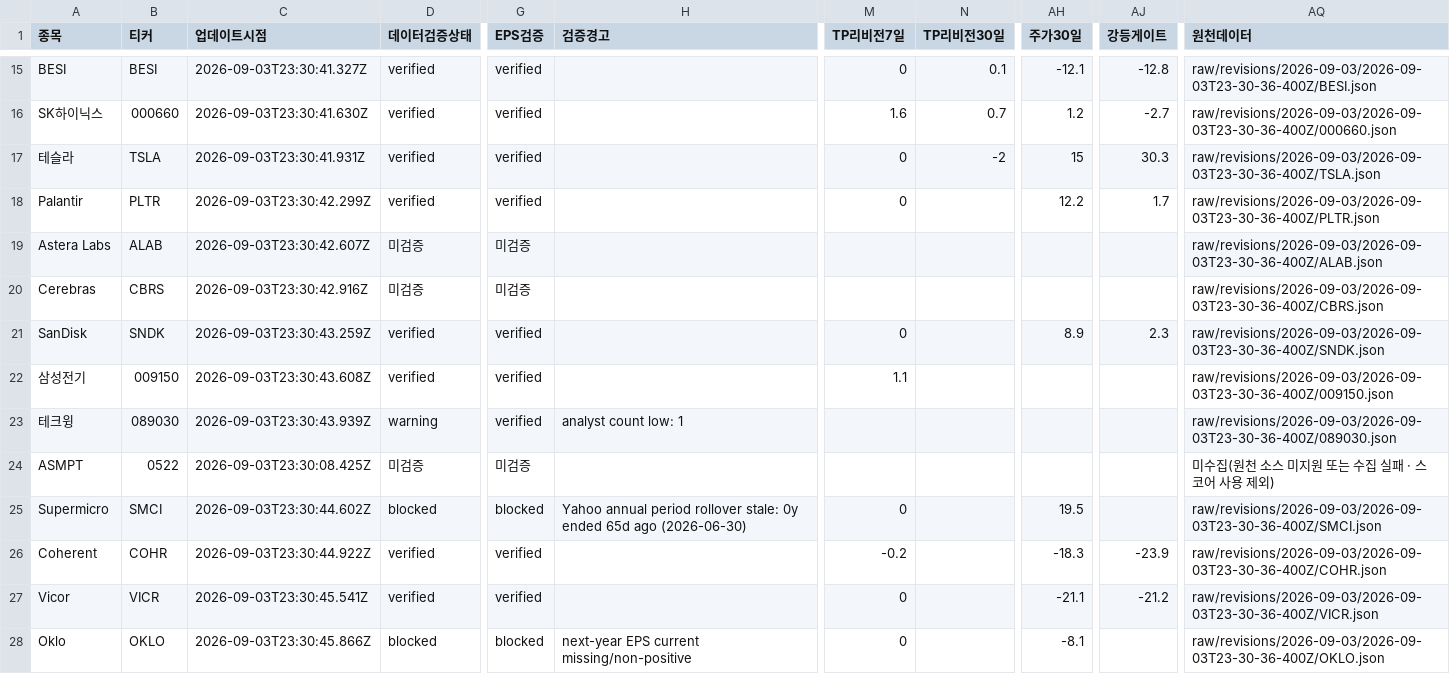
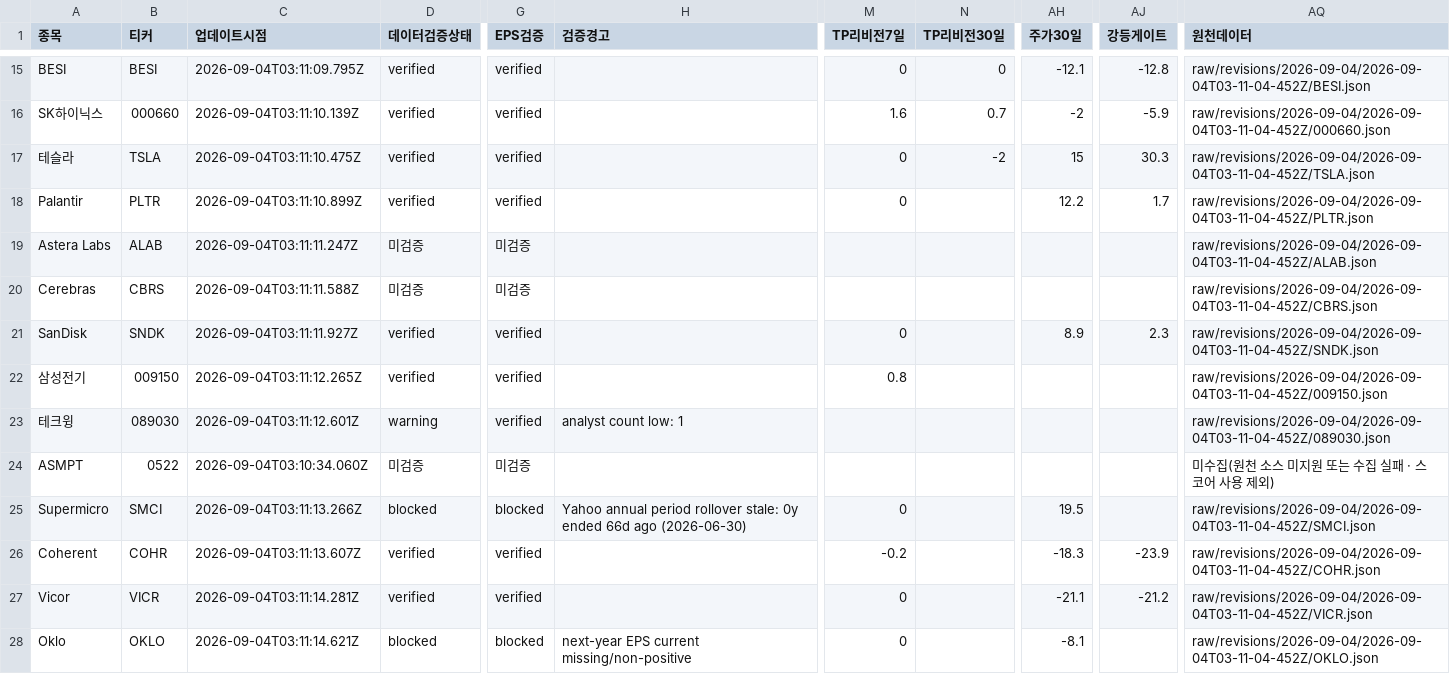
Before and after one commit to SimpleorNothing/ten-bagger, a CSV file: raw/revisions/latest.csv, drawn as a sheet; only a part is shown, gaps mark what is left out; the diff covers the shown part only; the diff names each change by its address in the sheet, - before the commit and + after, or states it on an @@ line.

```diff
--- a/raw/revisions/latest.csv
+++ b/raw/revisions/latest.csv
-C15 (업데이트시점): 2026-09-03T23:30:41.327Z
+C15 (업데이트시점): 2026-09-04T03:11:09.795Z
-N15 (TP리비전30일): 0.1
+N15 (TP리비전30일): 0
-AQ15 (원천데이터): raw/revisions/2026-09-03/2026-09-03T23-30-36-400Z/BESI.json
+AQ15 (원천데이터): raw/revisions/2026-09-04/2026-09-04T03-11-04-452Z/BESI.json
-C16 (업데이트시점): 2026-09-03T23:30:41.630Z
+C16 (업데이트시점): 2026-09-04T03:11:10.139Z
-AH16 (주가30일): 1.2
+AH16 (주가30일): -2
-AJ16 (강등게이트): -2.7
+AJ16 (강등게이트): -5.9
-AQ16 (원천데이터): raw/revisions/2026-09-03/2026-09-03T23-30-36-400Z/000660.json
+AQ16 (원천데이터): raw/revisions/2026-09-04/2026-09-04T03-11-04-452Z/000660.json
-C17 (업데이트시점): 2026-09-03T23:30:41.931Z
+C17 (업데이트시점): 2026-09-04T03:11:10.475Z
-AQ17 (원천데이터): raw/revisions/2026-09-03/2026-09-03T23-30-36-400Z/TSLA.json
+AQ17 (원천데이터): raw/revisions/2026-09-04/2026-09-04T03-11-04-452Z/TSLA.json
-C18 (업데이트시점): 2026-09-03T23:30:42.299Z
+C18 (업데이트시점): 2026-09-04T03:11:10.899Z
-AQ18 (원천데이터): raw/revisions/2026-09-03/2026-09-03T23-30-36-400Z/PLTR.json
+AQ18 (원천데이터): raw/revisions/2026-09-04/2026-09-04T03-11-04-452Z/PLTR.json
-C19 (업데이트시점): 2026-09-03T23:30:42.607Z
+C19 (업데이트시점): 2026-09-04T03:11:11.247Z
-AQ19 (원천데이터): raw/revisions/2026-09-03/2026-09-03T23-30-36-400Z/ALAB.json
+AQ19 (원천데이터): raw/revisions/2026-09-04/2026-09-04T03-11-04-452Z/ALAB.json
-C20 (업데이트시점): 2026-09-03T23:30:42.916Z
+C20 (업데이트시점): 2026-09-04T03:11:11.588Z
-AQ20 (원천데이터): raw/revisions/2026-09-03/2026-09-03T23-30-36-400Z/CBRS.json
+AQ20 (원천데이터): raw/revisions/2026-09-04/2026-09-04T03-11-04-452Z/CBRS.json
-C21 (업데이트시점): 2026-09-03T23:30:43.259Z
+C21 (업데이트시점): 2026-09-04T03:11:11.927Z
-AQ21 (원천데이터): raw/revisions/2026-09-03/2026-09-03T23-30-36-400Z/SNDK.json
+AQ21 (원천데이터): raw/revisions/2026-09-04/2026-09-04T03-11-04-452Z/SNDK.json
-C22 (업데이트시점): 2026-09-03T23:30:43.608Z
+C22 (업데이트시점): 2026-09-04T03:11:12.265Z
-M22 (TP리비전7일): 1.1
+M22 (TP리비전7일): 0.8
-AQ22 (원천데이터): raw/revisions/2026-09-03/2026-09-03T23-30-36-400Z/009150.json
+AQ22 (원천데이터): raw/revisions/2026-09-04/2026-09-04T03-11-04-452Z/009150.json
-C23 (업데이트시점): 2026-09-03T23:30:43.939Z
+C23 (업데이트시점): 2026-09-04T03:11:12.601Z
-AQ23 (원천데이터): raw/revisions/2026-09-03/2026-09-03T23-30-36-400Z/089030.json
+AQ23 (원천데이터): raw/revisions/2026-09-04/2026-09-04T03-11-04-452Z/089030.json
-C24 (업데이트시점): 2026-09-03T23:30:08.425Z
+C24 (업데이트시점): 2026-09-04T03:10:34.060Z
-C25 (업데이트시점): 2026-09-03T23:30:44.602Z
+C25 (업데이트시점): 2026-09-04T03:11:13.266Z
-H25 (검증경고): …0y ended 65d ago (2026-06-30)
+H25 (검증경고): …0y ended 66d ago (2026-06-30)
-AQ25 (원천데이터): raw/revisions/2026-09-03/2026-09-03T23-30-36-400Z/SMCI.json
+AQ25 (원천데이터): raw/revisions/2026-09-04/2026-09-04T03-11-04-452Z/SMCI.json
-C26 (업데이트시점): 2026-09-03T23:30:44.922Z
+C26 (업데이트시점): 2026-09-04T03:11:13.607Z
-AQ26 (원천데이터): raw/revisions/2026-09-03/2026-09-03T23-30-36-400Z/COHR.json
+AQ26 (원천데이터): raw/revisions/2026-09-04/2026-09-04T03-11-04-452Z/COHR.json
-C27 (업데이트시점): 2026-09-03T23:30:45.541Z
+C27 (업데이트시점): 2026-09-04T03:11:14.281Z
-AQ27 (원천데이터): raw/revisions/2026-09-03/2026-09-03T23-30-36-400Z/VICR.json
+AQ27 (원천데이터): raw/revisions/2026-09-04/2026-09-04T03-11-04-452Z/VICR.json
-C28 (업데이트시점): 2026-09-03T23:30:45.866Z
+C28 (업데이트시점): 2026-09-04T03:11:14.621Z
-AQ28 (원천데이터): raw/revisions/2026-09-03/2026-09-03T23-30-36-400Z/OKLO.json
+AQ28 (원천데이터): raw/revisions/2026-09-04/2026-09-04T03-11-04-452Z/OKLO.json
```
Also changed, not shown: 32 edited cells elsewhere in this file, 34 other files.
